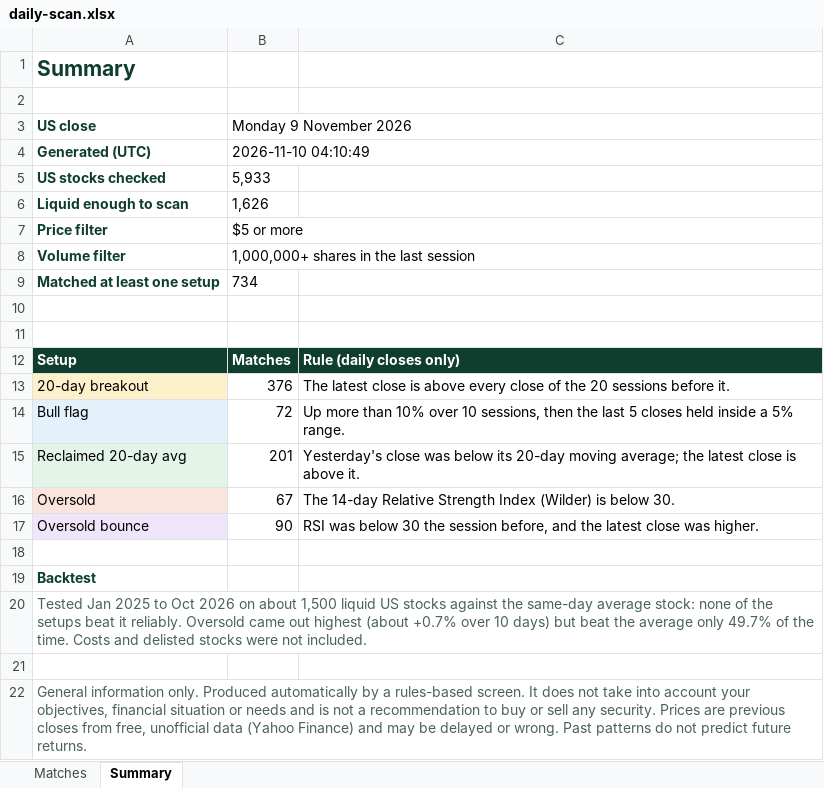
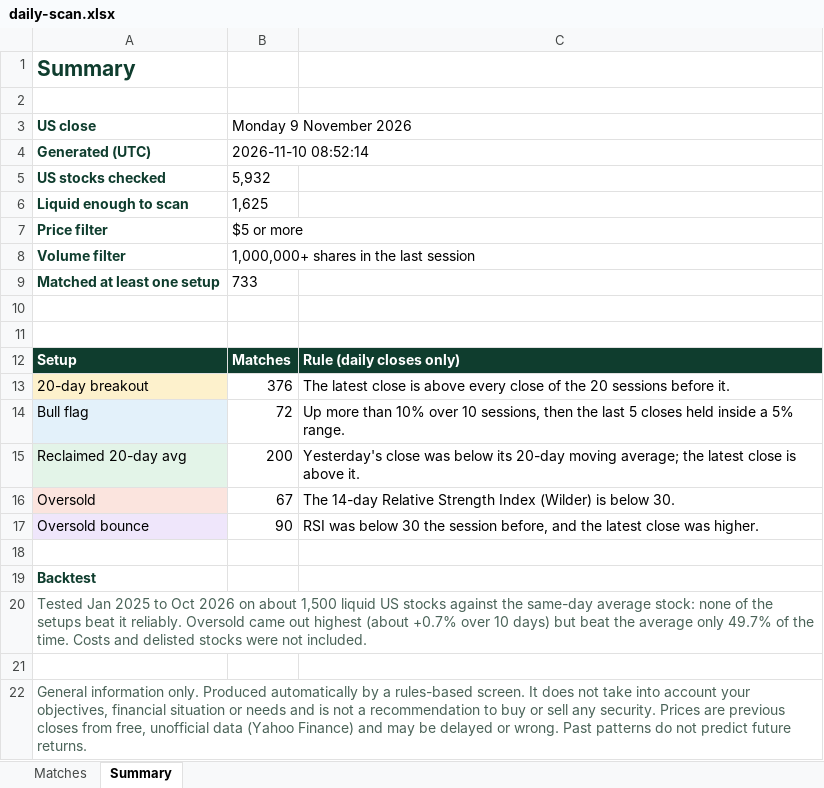
Before and after one commit to RohanTainwala/Finingale, an Excel workbook: data/daily-scan.xlsx, sheet Summary, drawn as a sheet; values as stored, in another font and other column widths than the file's, no borders; the diff names each change by its address in the sheet, - before the commit and + after, or states it on an @@ line.

```diff
--- a/data/daily-scan.xlsx (sheet Summary)
+++ b/data/daily-scan.xlsx (sheet Summary)
-B4 (Monday 9 November 2026): 2026-11-10 04:10:49
+B4 (Monday 9 November 2026): 2026-11-10 08:52:14
-B5 (Monday 9 November 2026): 5,933
+B5 (Monday 9 November 2026): 5,932
-B6 (Monday 9 November 2026): 1,626
+B6 (Monday 9 November 2026): 1,625
-B9 (Monday 9 November 2026): 734
+B9 (Monday 9 November 2026): 733
-B15 (Monday 9 November 2026): 201
+B15 (Monday 9 November 2026): 200
```
Also changed, not shown: sheet Matches, 1 other file.
